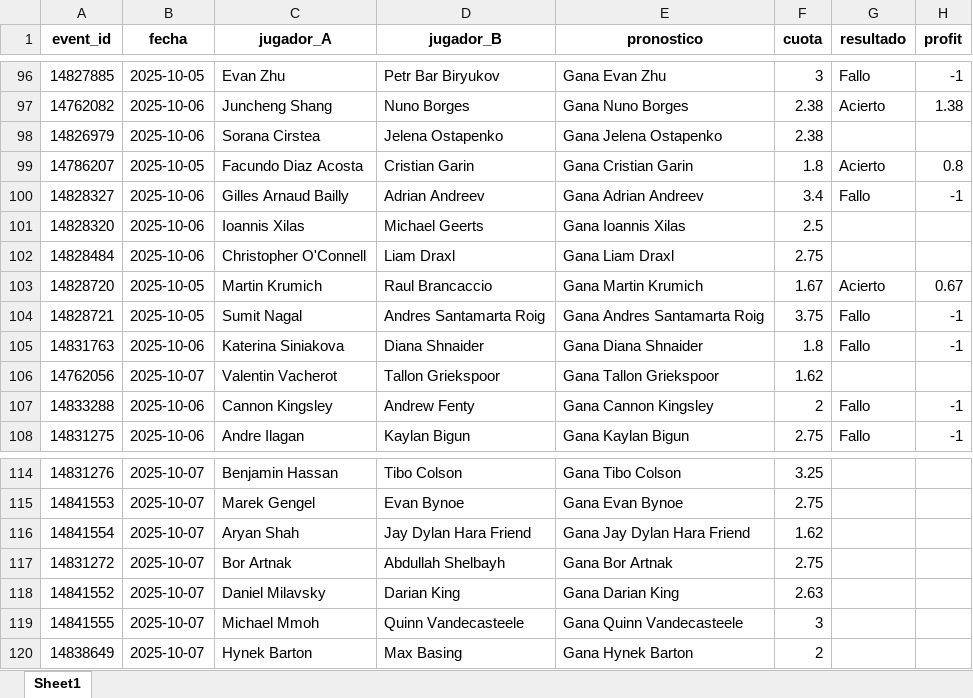
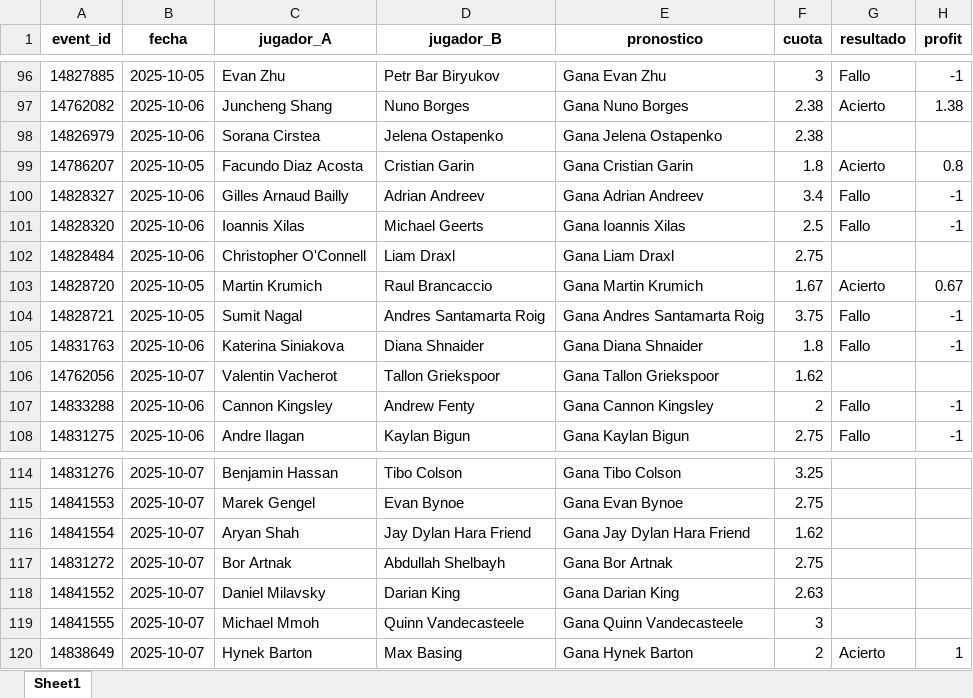
Before and after one commit to andreuroigv/tennis-tracker-app, an Excel workbook: tracker_resultados.xlsx, sheet Sheet1, drawn as a sheet; only a part is shown, gaps mark what is left out; values as stored, in another font and other column widths than the file's, no borders; the diff names each change by its address in the sheet, - before the commit and + after, or states it on an @@ line.

Commit message:
🔄 Actualización automática del tracker

```diff
--- a/tracker_resultados.xlsx (sheet Sheet1)
+++ b/tracker_resultados.xlsx (sheet Sheet1)
-G101 (resultado): (empty)
+G101 (resultado): Fallo
-H101 (profit): (empty)
+H101 (profit): -1
-G120 (resultado): (empty)
+G120 (resultado): Acierto
-H120 (profit): (empty)
+H120 (profit): 1
```
